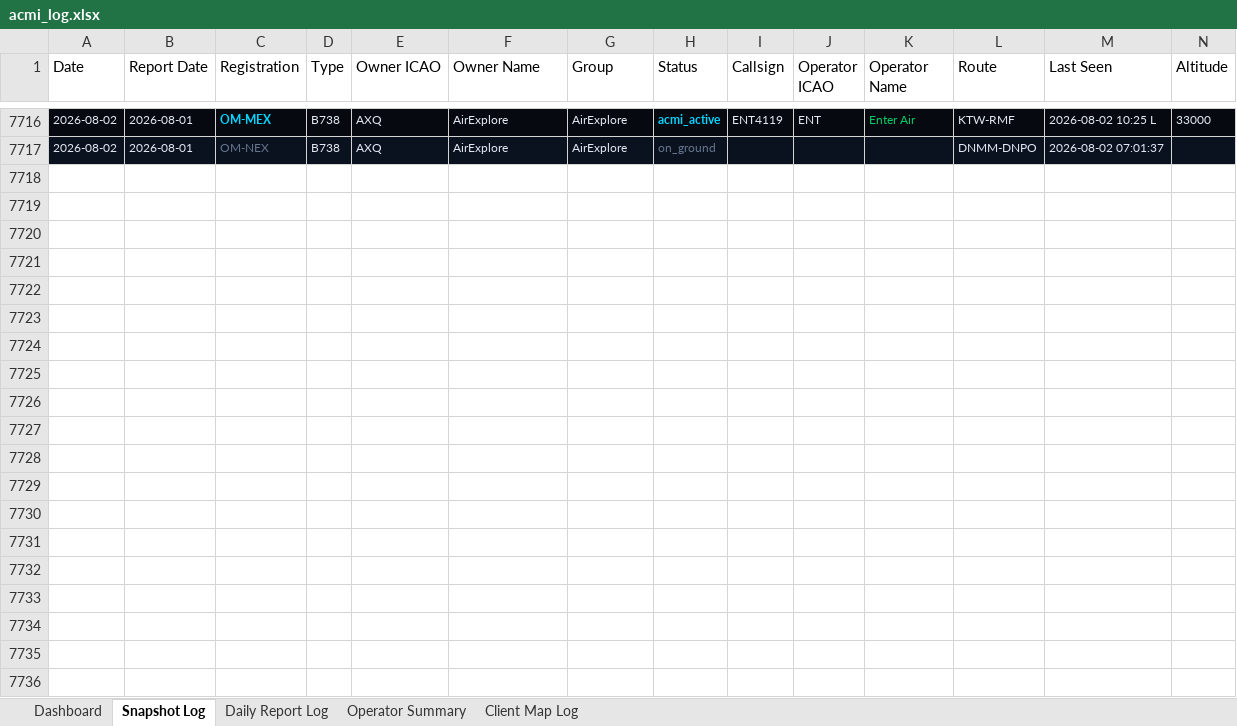
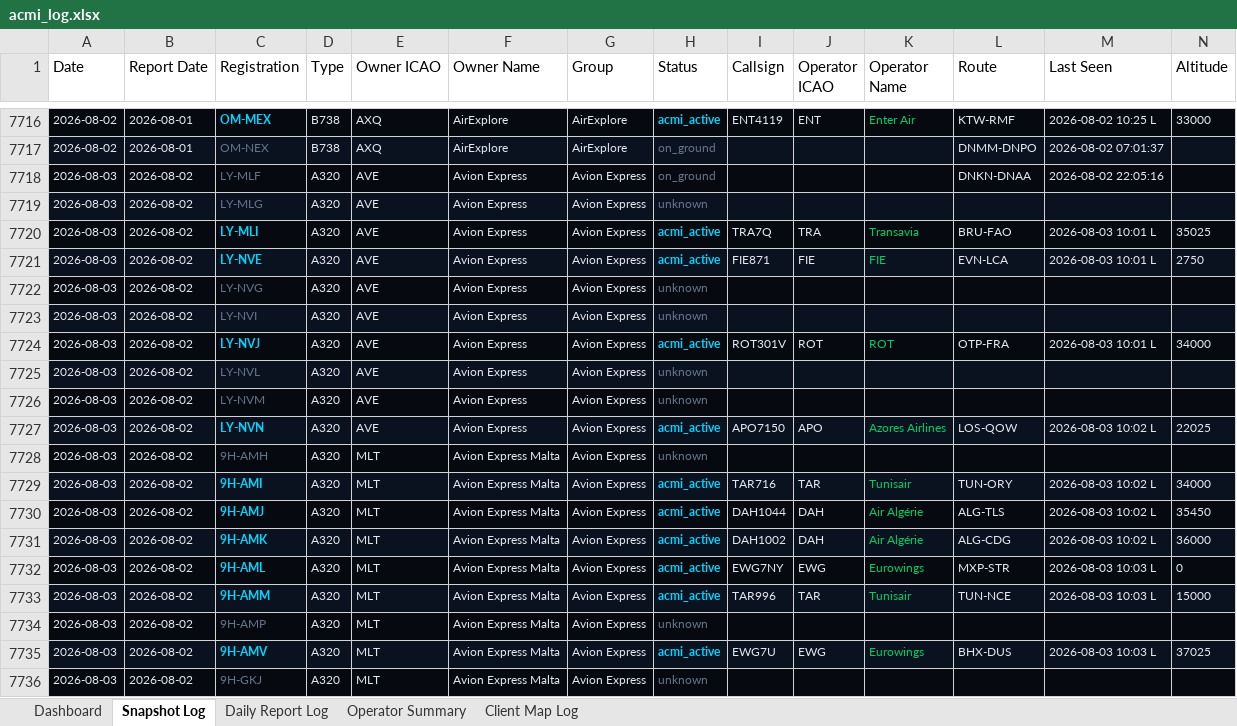
Before and after one commit to juliuskvx/acmi-tracker, an Excel workbook: data/acmi_log.xlsx, sheet Snapshot Log, drawn as a sheet; only a part is shown, gaps mark what is left out; values as stored, in another font and other column widths than the file's, no borders; rows hold the shown columns only; the diff covers the shown part only; the diff names each change by its address in the sheet, - before the commit and + after, or states it on an @@ line.

```diff
--- a/data/acmi_log.xlsx (sheet Snapshot Log)
+++ b/data/acmi_log.xlsx (sheet Snapshot Log)
+row 7718: 2026-08-03 | 2026-08-02 | LY-MLF | A320 | AVE | Avion Express | Avion Express | on_ground |  |  |  | DNKN-DNAA | 2026-08-02 22:05:16
+row 7719: 2026-08-03 | 2026-08-02 | LY-MLG | A320 | AVE | Avion Express | Avion Express | unknown
+row 7720: 2026-08-03 | 2026-08-02 | LY-MLI | A320 | AVE | Avion Express | Avion Express | acmi_active | TRA7Q | TRA | Transavia | BRU-FAO | 2026-08-03 10:01 L | 35025
+row 7721: 2026-08-03 | 2026-08-02 | LY-NVE | A320 | AVE | Avion Express | Avion Express | acmi_active | FIE871 | FIE | FIE | EVN-LCA | 2026-08-03 10:01 L | 2750
+row 7722: 2026-08-03 | 2026-08-02 | LY-NVG | A320 | AVE | Avion Express | Avion Express | unknown
+row 7723: 2026-08-03 | 2026-08-02 | LY-NVI | A320 | AVE | Avion Express | Avion Express | unknown
+row 7724: 2026-08-03 | 2026-08-02 | LY-NVJ | A320 | AVE | Avion Express | Avion Express | acmi_active | ROT301V | ROT | ROT | OTP-FRA | 2026-08-03 10:01 L | 34000
+row 7725: 2026-08-03 | 2026-08-02 | LY-NVL | A320 | AVE | Avion Express | Avion Express | unknown
+row 7726: 2026-08-03 | 2026-08-02 | LY-NVM | A320 | AVE | Avion Express | Avion Express | unknown
+row 7727: 2026-08-03 | 2026-08-02 | LY-NVN | A320 | AVE | Avion Express | Avion Express | acmi_active | APO7150 | APO | Azores Airlines | LOS-QOW | 2026-08-03 10:02 L | 22025
+row 7728: 2026-08-03 | 2026-08-02 | 9H-AMH | A320 | MLT | Avion Express Malta | Avion Express | unknown
+row 7729: 2026-08-03 | 2026-08-02 | 9H-AMI | A320 | MLT | Avion Express Malta | Avion Express | acmi_active | TAR716 | TAR | Tunisair | TUN-ORY | 2026-08-03 10:02 L | 34000
+row 7730: 2026-08-03 | 2026-08-02 | 9H-AMJ | A320 | MLT | Avion Express Malta | Avion Express | acmi_active | DAH1044 | DAH | Air Algérie | ALG-TLS | 2026-08-03 10:02 L | 35450
+row 7731: 2026-08-03 | 2026-08-02 | 9H-AMK | A320 | MLT | Avion Express Malta | Avion Express | acmi_active | DAH1002 | DAH | Air Algérie | ALG-CDG | 2026-08-03 10:02 L | 36000
+row 7732: 2026-08-03 | 2026-08-02 | 9H-AML | A320 | MLT | Avion Express Malta | Avion Express | acmi_active | EWG7NY | EWG | Eurowings | MXP-STR | 2026-08-03 10:03 L | 0
+row 7733: 2026-08-03 | 2026-08-02 | 9H-AMM | A320 | MLT | Avion Express Malta | Avion Express | acmi_active | TAR996 | TAR | Tunisair | TUN-NCE | 2026-08-03 10:03 L | 15000
+row 7734: 2026-08-03 | 2026-08-02 | 9H-AMP | A320 | MLT | Avion Express Malta | Avion Express | unknown
+row 7735: 2026-08-03 | 2026-08-02 | 9H-AMV | A320 | MLT | Avion Express Malta | Avion Express | acmi_active | EWG7U | EWG | Eurowings | BHX-DUS | 2026-08-03 10:03 L | 37025
+row 7736: 2026-08-03 | 2026-08-02 | 9H-GKJ | A320 | MLT | Avion Express Malta | Avion Express | unknown
```
Also changed, not shown: 135 added rows elsewhere in this sheet, sheet Daily Report Log, sheet Client Map Log, sheet Dashboard, sheet Operator Summary, 3 other files.
